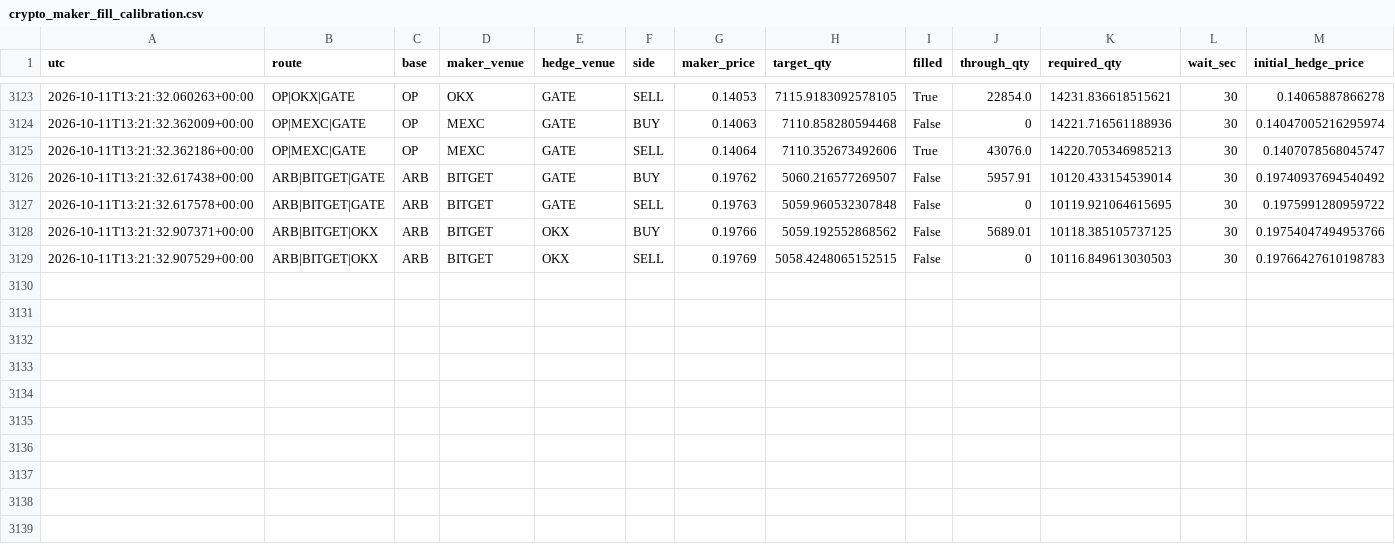
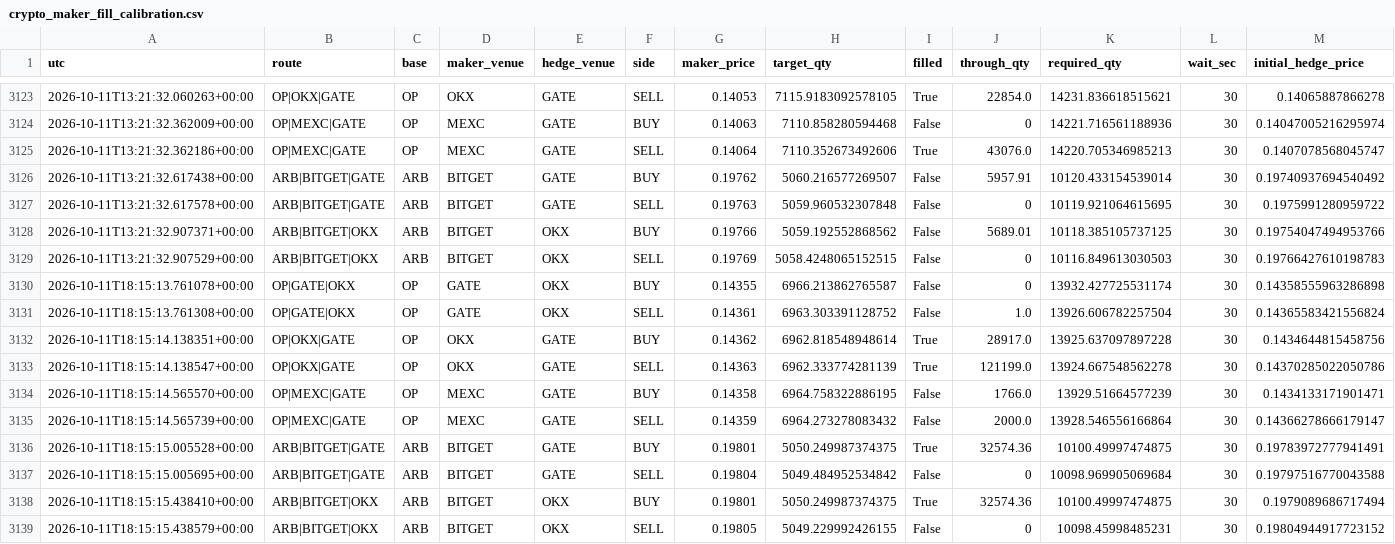
Before and after one commit to actforfoto-rgb/ETRN, a CSV file: NORM_LAB/ARBITRAGE_RADAR/production/event_state/crypto_maker_fill_calibration.csv, drawn as a sheet; only a part is shown, gaps mark what is left out; rows hold the shown columns only; the diff names each change by its address in the sheet, - before the commit and + after, or states it on an @@ line.

```diff
--- a/NORM_LAB/ARBITRAGE_RADAR/production/event_state/crypto_maker_fill_calibration.csv
+++ b/NORM_LAB/ARBITRAGE_RADAR/production/event_state/crypto_maker_fill_calibration.csv
+row 3130: 2026-10-11T18:15:13.761078+00:00 | OP|GATE|OKX | OP | GATE | OKX | BUY | 0.14355 | 6966.213862765587 | False | 0 | 13932.427725531174 | 30 | 0.14358555963286898
+row 3131: 2026-10-11T18:15:13.761308+00:00 | OP|GATE|OKX | OP | GATE | OKX | SELL | 0.14361 | 6963.303391128752 | False | 1.0 | 13926.606782257504 | 30 | 0.14365583421556824
+row 3132: 2026-10-11T18:15:14.138351+00:00 | OP|OKX|GATE | OP | OKX | GATE | BUY | 0.14362 | 6962.818548948614 | True | 28917.0 | 13925.637097897228 | 30 | 0.1434644815458756
+row 3133: 2026-10-11T18:15:14.138547+00:00 | OP|OKX|GATE | OP | OKX | GATE | SELL | 0.14363 | 6962.333774281139 | True | 121199.0 | 13924.667548562278 | 30 | 0.14370285022050786
+row 3134: 2026-10-11T18:15:14.565570+00:00 | OP|MEXC|GATE | OP | MEXC | GATE | BUY | 0.14358 | 6964.758322886195 | False | 1766.0 | 13929.51664577239 | 30 | 0.1434133171901471
+row 3135: 2026-10-11T18:15:14.565739+00:00 | OP|MEXC|GATE | OP | MEXC | GATE | SELL | 0.14359 | 6964.273278083432 | False | 2000.0 | 13928.546556166864 | 30 | 0.14366278666179147
+row 3136: 2026-10-11T18:15:15.005528+00:00 | ARB|BITGET|GATE | ARB | BITGET | GATE | BUY | 0.19801 | 5050.249987374375 | True | 32574.36 | 10100.49997474875 | 30 | 0.19783972777941491
+row 3137: 2026-10-11T18:15:15.005695+00:00 | ARB|BITGET|GATE | ARB | BITGET | GATE | SELL | 0.19804 | 5049.484952534842 | False | 0 | 10098.969905069684 | 30 | 0.19797516770043588
+row 3138: 2026-10-11T18:15:15.438410+00:00 | ARB|BITGET|OKX | ARB | BITGET | OKX | BUY | 0.19801 | 5050.249987374375 | True | 32574.36 | 10100.49997474875 | 30 | 0.1979089686717494
+row 3139: 2026-10-11T18:15:15.438579+00:00 | ARB|BITGET|OKX | ARB | BITGET | OKX | SELL | 0.19805 | 5049.229992426155 | False | 0 | 10098.45998485231 | 30 | 0.19804944917723152
```
Also changed, not shown: 10 other files.
